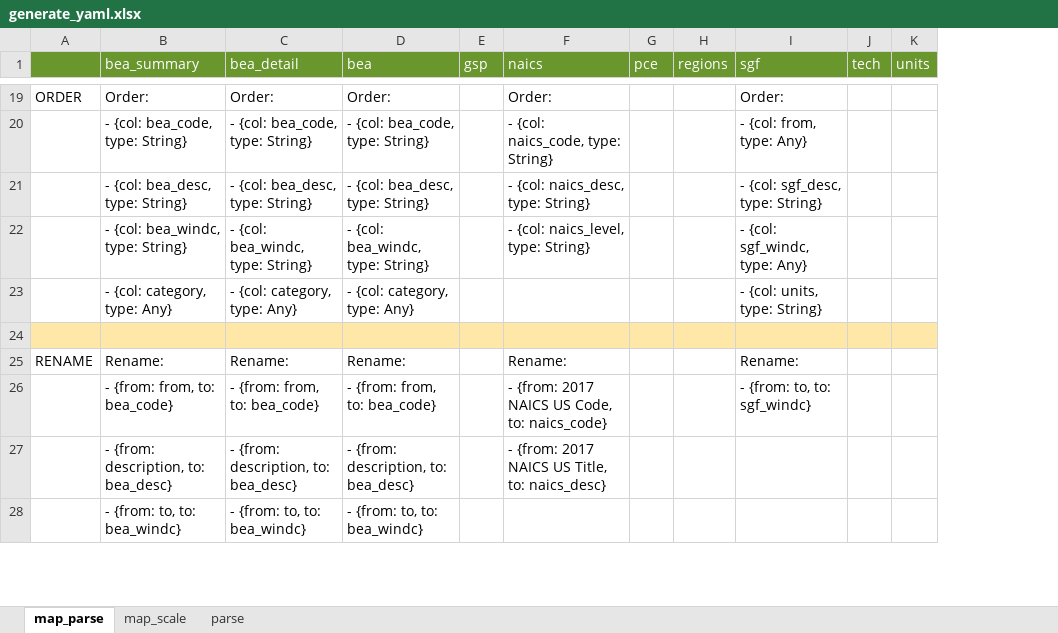
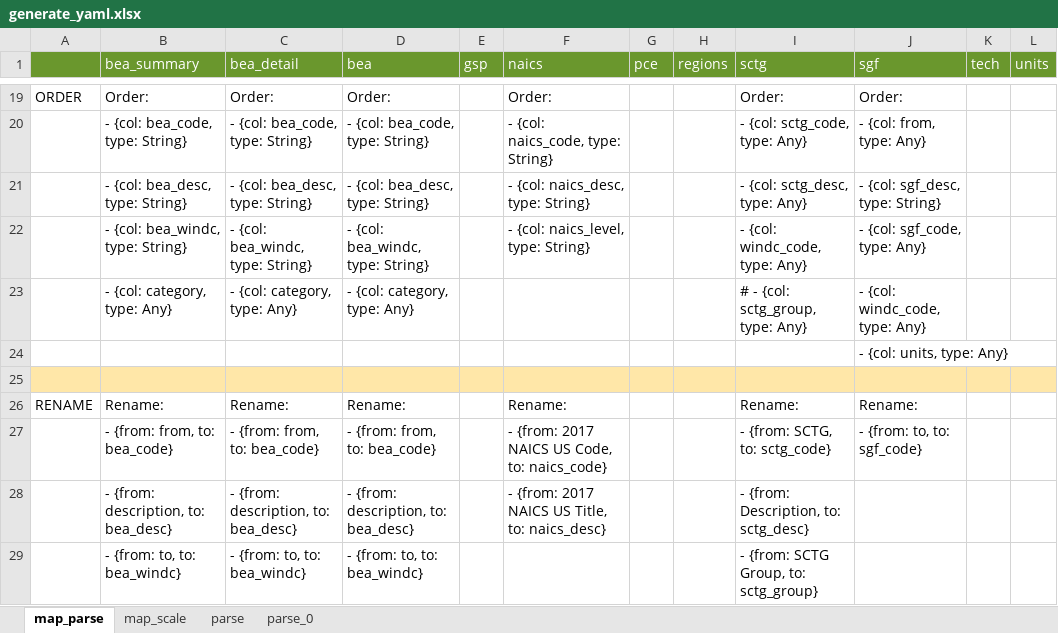
Before and after one commit to NREL/SLiDE, an Excel workbook: data/readfiles/generate_yaml.xlsx, sheet map_parse, drawn as a sheet; only a part is shown, gaps mark what is left out; values as stored, in another font and other column widths than the file's, no borders; addresses are those after the commit; the diff covers the shown part only; the diff names each change by its address in the sheet, - before the commit and + after, or states it on an @@ line.

```diff
--- a/data/readfiles/generate_yaml.xlsx (sheet map_parse)
+++ b/data/readfiles/generate_yaml.xlsx (sheet map_parse)
+sheet tab: parse_0
+column I (sctg), rows 19-23: Order: | - {col: sctg_code, type: Any} | - {col: sctg_desc, type: Any} | - {col: windc_code, type: Any} | # - {col: sctg_group, type: Any}; rows 26-29: Rename: | - {from: SCTG, to: sctg_code} | - {from: Description, to: sctg_desc} | - {from: SCTG Group, to: sctg_group}
-J22 (sgf): - {col: sgf_windc, type: Any}
+J22 (sgf): - {col: sgf_code, type: Any}
-J23 (sgf): - {col: units, type: String}
+J23 (sgf): - {col: windc_code, type: Any}
+row 24:  |  |  |  |  |  |  |  |  | - {col: units, type: Any}
-J27 (sgf): - {from: to, to: sgf_windc}
+J27 (sgf): - {from: to, to: sgf_code}
```
Also changed, not shown: 7 added rows, 1 removed row and 3 edited cells elsewhere in this sheet, sheet parse, sheet map_scale, 31 other files.
